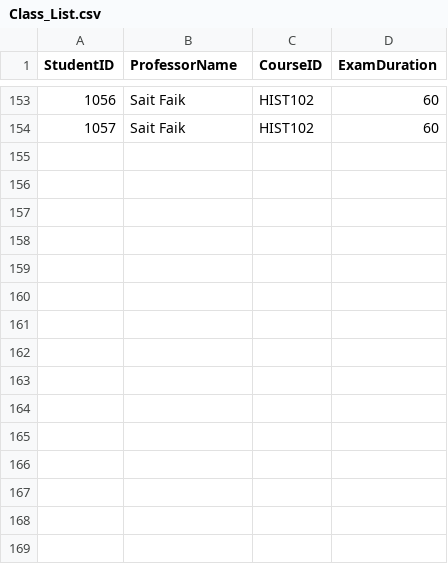
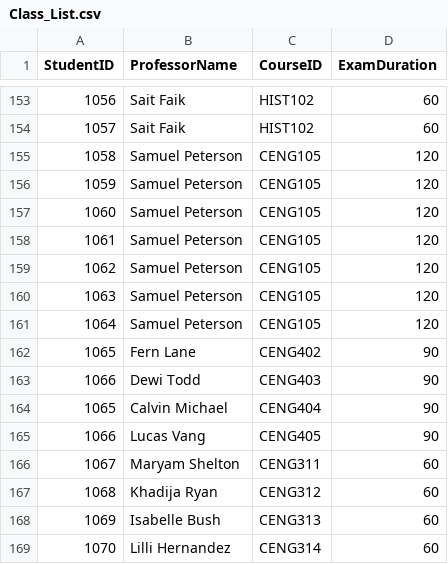
Before and after one commit to Klajoe/Algo-Final-Project, a CSV file: Class_List.csv, drawn as a sheet; only a part is shown, gaps mark what is left out; the diff names each change by its address in the sheet, - before the commit and + after, or states it on an @@ line.

```diff
--- a/Class_List.csv
+++ b/Class_List.csv
+row 155: 1058 | Samuel Peterson | CENG105 | 120
+row 156: 1059 | Samuel Peterson | CENG105 | 120
+row 157: 1060 | Samuel Peterson | CENG105 | 120
+row 158: 1061 | Samuel Peterson | CENG105 | 120
+row 159: 1062 | Samuel Peterson | CENG105 | 120
+row 160: 1063 | Samuel Peterson | CENG105 | 120
+row 161: 1064 | Samuel Peterson | CENG105 | 120
+row 162: 1065 | Fern Lane | CENG402 | 90
+row 163: 1066 | Dewi Todd | CENG403 | 90
+row 164: 1065 | Calvin Michael | CENG404 | 90
+row 165: 1066 | Lucas Vang | CENG405 | 90
+row 166: 1067 | Maryam Shelton | CENG311 | 60
+row 167: 1068 | Khadija Ryan | CENG312 | 60
+row 168: 1069 | Isabelle Bush | CENG313 | 60
+row 169: 1070 | Lilli Hernandez | CENG314 | 60
```
Also changed, not shown: 1 other file.
